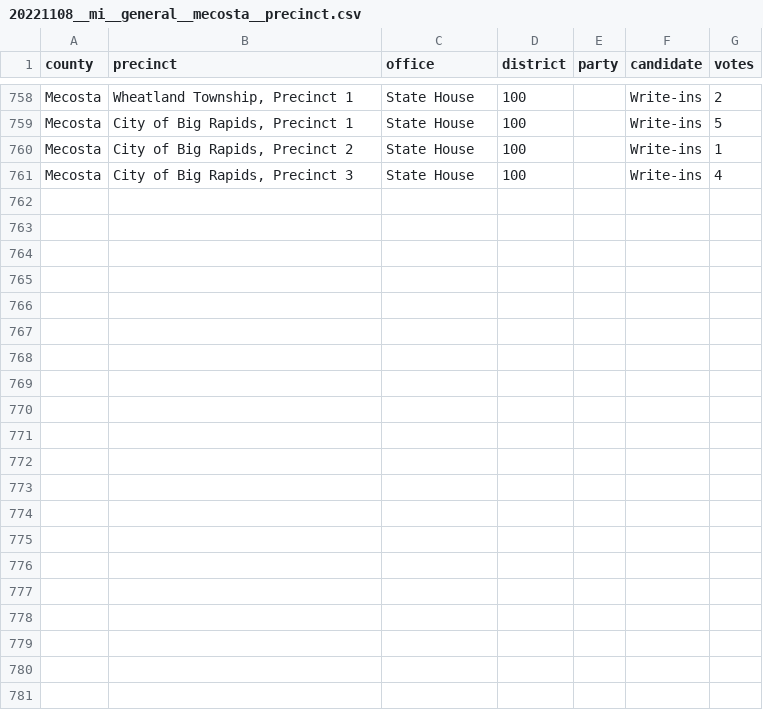
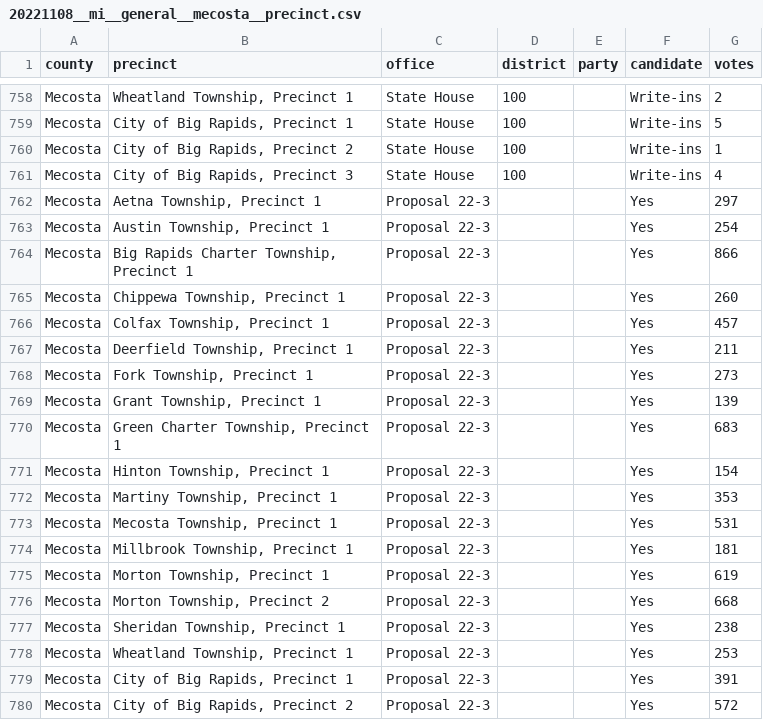
Before and after one commit to openelections/openelections-data-mi, a CSV file: 2022/counties/20221108__mi__general__mecosta__precinct.csv, drawn as a sheet; only a part is shown, gaps mark what is left out; the diff covers the shown part only; the diff names each change by its address in the sheet, - before the commit and + after, or states it on an @@ line.

```diff
--- a/2022/counties/20221108__mi__general__mecosta__precinct.csv
+++ b/2022/counties/20221108__mi__general__mecosta__precinct.csv
+row 762: Mecosta | Aetna Township, Precinct 1 | Proposal 22-3 |  |  | Yes | 297
+row 763: Mecosta | Austin Township, Precinct 1 | Proposal 22-3 |  |  | Yes | 254
+row 764: Mecosta | Big Rapids Charter Township, Precinct 1 | Proposal 22-3 |  |  | Yes | 866
+row 765: Mecosta | Chippewa Township, Precinct 1 | Proposal 22-3 |  |  | Yes | 260
+row 766: Mecosta | Colfax Township, Precinct 1 | Proposal 22-3 |  |  | Yes | 457
+row 767: Mecosta | Deerfield Township, Precinct 1 | Proposal 22-3 |  |  | Yes | 211
+row 768: Mecosta | Fork Township, Precinct 1 | Proposal 22-3 |  |  | Yes | 273
+row 769: Mecosta | Grant Township, Precinct 1 | Proposal 22-3 |  |  | Yes | 139
+row 770: Mecosta | Green Charter Township, Precinct 1 | Proposal 22-3 |  |  | Yes | 683
+row 771: Mecosta | Hinton Township, Precinct 1 | Proposal 22-3 |  |  | Yes | 154
+row 772: Mecosta | Martiny Township, Precinct 1 | Proposal 22-3 |  |  | Yes | 353
+row 773: Mecosta | Mecosta Township, Precinct 1 | Proposal 22-3 |  |  | Yes | 531
+row 774: Mecosta | Millbrook Township, Precinct 1 | Proposal 22-3 |  |  | Yes | 181
+row 775: Mecosta | Morton Township, Precinct 1 | Proposal 22-3 |  |  | Yes | 619
+row 776: Mecosta | Morton Township, Precinct 2 | Proposal 22-3 |  |  | Yes | 668
+row 777: Mecosta | Sheridan Township, Precinct 1 | Proposal 22-3 |  |  | Yes | 238
+row 778: Mecosta | Wheatland Township, Precinct 1 | Proposal 22-3 |  |  | Yes | 253
+row 779: Mecosta | City of Big Rapids, Precinct 1 | Proposal 22-3 |  |  | Yes | 391
+row 780: Mecosta | City of Big Rapids, Precinct 2 | Proposal 22-3 |  |  | Yes | 572
```
Also changed, not shown: 21 added rows elsewhere in this file, 2022/counties/20221108__mi__general__menominee__precinct.csv, 2022/counties/20221108__mi__general__midland__precinct.csv, 8 other files.
